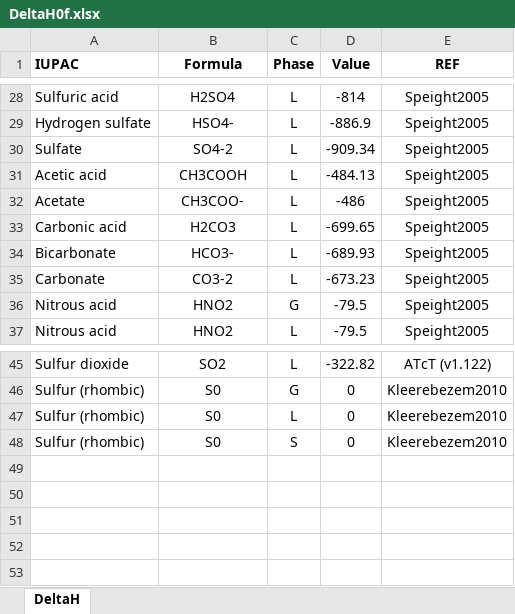
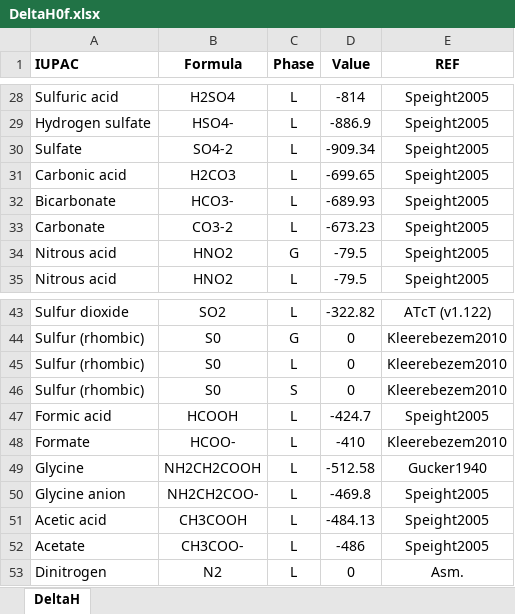
Before and after one commit to drmartinezrabert/EcoSysEM, an Excel workbook: ecosysem/db/Excels/DeltaH0f.xlsx, sheet DeltaH, drawn as a sheet; only a part is shown, gaps mark what is left out; values as stored, in another font and other column widths than the file's, no borders; the diff names each change by its address in the sheet, - before the commit and + after, or states it on an @@ line.

```diff
--- a/ecosysem/db/Excels/DeltaH0f.xlsx (sheet DeltaH)
+++ b/ecosysem/db/Excels/DeltaH0f.xlsx (sheet DeltaH)
+row 47: Formic acid | HCOOH | L | -424.7 | Speight2005
+row 48: Formate | HCOO- | L | -410 | Kleerebezem2010
+row 49: Glycine | NH2CH2COOH | L | -512.58 | Gucker1940
+row 50: Glycine anion | NH2CH2COO- | L | -469.8 | Speight2005
@@ row 31 moved to row 51: Acetic acid @@
@@ row 32 moved to row 52: Acetate @@
+row 53: Dinitrogen | N2 | L | 0 | Asm.
```
Also changed, not shown: ecosysem/db/Excels/DeltaG0f.xlsx, 2 other files.
